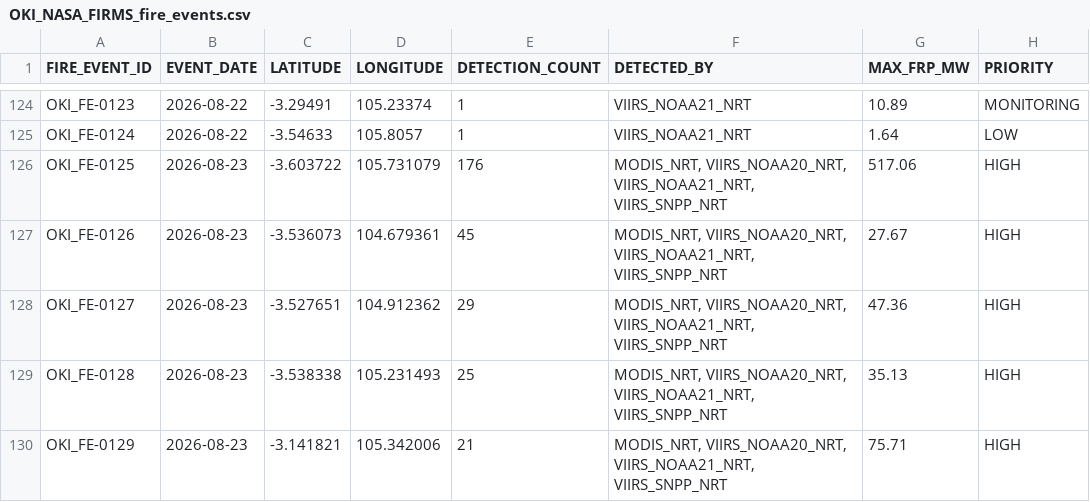
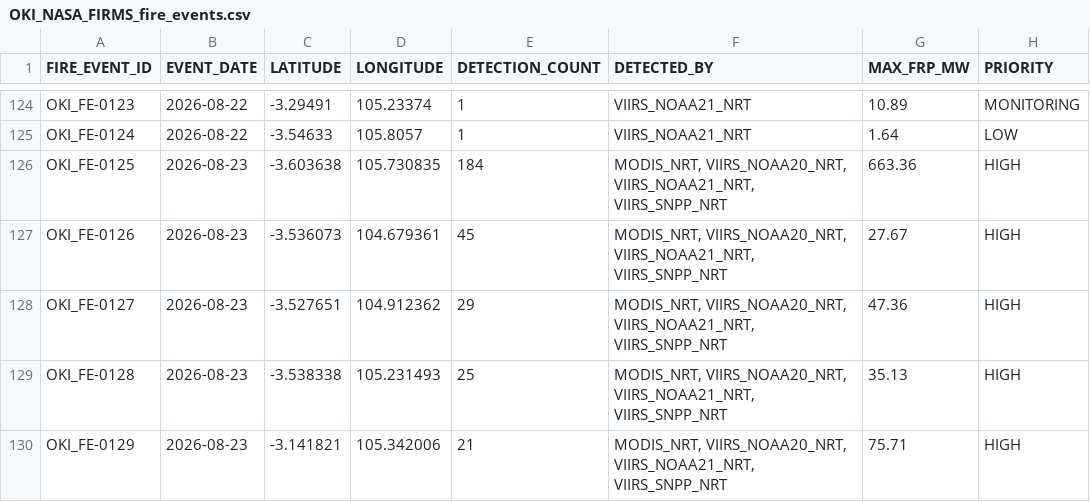
Before and after one commit to Indrmlnaa/Fire_Monitoring, a CSV file: data/v2/processed/OKI_NASA_FIRMS_fire_events.csv, drawn as a sheet; only a part is shown, gaps mark what is left out.

```diff
--- a/data/v2/processed/OKI_NASA_FIRMS_fire_events.csv
+++ b/data/v2/processed/OKI_NASA_FIRMS_fire_events.csv
@@ -125,3 +125,3 @@ OKI_FE-0123,2026-08-22,-3.29491,105.23374,1,VIIRS_NOAA21_NRT,10.89,MONITORING
 OKI_FE-0124,2026-08-22,-3.54633,105.8057,1,VIIRS_NOAA21_NRT,1.64,LOW
-OKI_FE-0125,2026-08-23,-3.603722,105.731079,176,"MODIS_NRT, VIIRS_NOAA20_NRT, VIIRS_NOAA21_NRT, VIIRS_SNPP_NRT",517.06,HIGH
+OKI_FE-0125,2026-08-23,-3.603638,105.730835,184,"MODIS_NRT, VIIRS_NOAA20_NRT, VIIRS_NOAA21_NRT, VIIRS_SNPP_NRT",663.36,HIGH
 OKI_FE-0126,2026-08-23,-3.536073,104.679361,45,"MODIS_NRT, VIIRS_NOAA20_NRT, VIIRS_NOAA21_NRT, VIIRS_SNPP_NRT",27.67,HIGH
```
Also changed, not shown: data/v2/processed/OKI_NASA_FIRMS_spatial_analysis.csv, data/v2/processed/OKI_fire_events_rainfall.csv.
